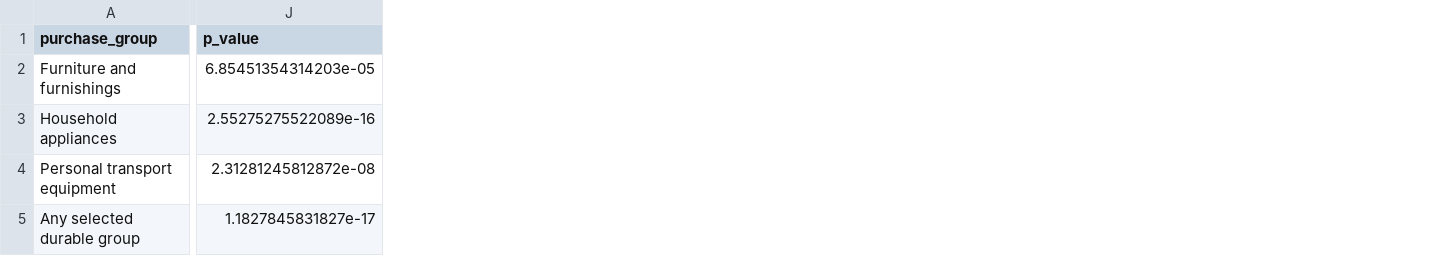
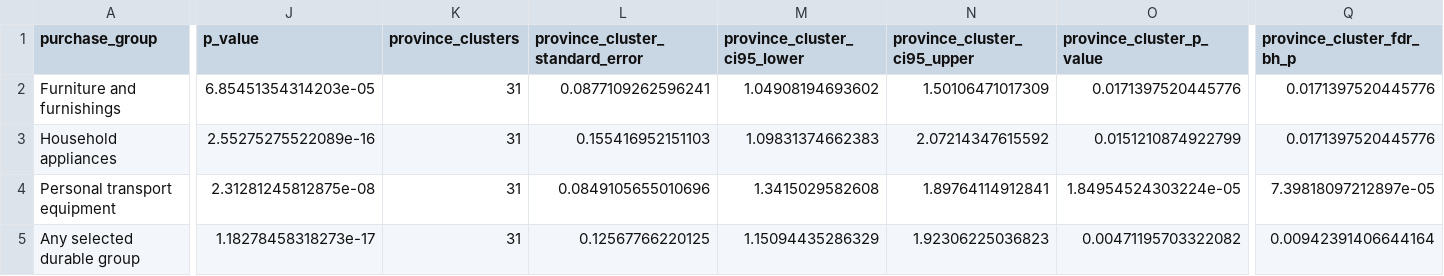
Before and after one commit to aliye-nezhad/Household-Credit-Access-Expenditure-Allocation-R, a CSV file: outputs/tables/annual_durable_purchase_associations.csv, drawn as a sheet; only a part is shown, gaps mark what is left out; the diff covers the shown part only; the diff names each change by its address in the sheet, - before the commit and + after, or states it on an @@ line.

```diff
--- a/outputs/tables/annual_durable_purchase_associations.csv
+++ b/outputs/tables/annual_durable_purchase_associations.csv
+column K (province_clusters), rows 2-5: all 31
+column L (province_cluster_standard_error), rows 2-5: 0.0877109262596241 | 0.155416952151103 | 0.0849105655010696 | 0.12567766220125
+column M (province_cluster_ci95_lower), rows 2-5: 1.04908194693602 | 1.09831374662383 | 1.3415029582608 | 1.15094435286329
+column N (province_cluster_ci95_upper), rows 2-5: 1.50106471017309 | 2.07214347615592 | 1.89764114912841 | 1.92306225036823
+column O (province_cluster_p_value), rows 2-5: 0.0171397520445776 | 0.0151210874922799 | 1.84954524303224e-05 | 0.00471195703322082
+column Q (province_cluster_fdr_bh_p), rows 2-5: 0.0171397520445776 | 0.0171397520445776 | 7.39818097212897e-05 | 0.00942391406644164
-J4 (p_value): 2.31281245812872e-08
+J4 (p_value): 2.31281245812875e-08
-J5 (p_value): 1.1827845831827e-17
+J5 (p_value): 1.18278458318273e-17
```
Also changed, not shown: 2 edited cells elsewhere in this file, outputs/tables/regression_coefficients.csv, outputs/tables/sector_purchase_associations.csv, 2 other files.
